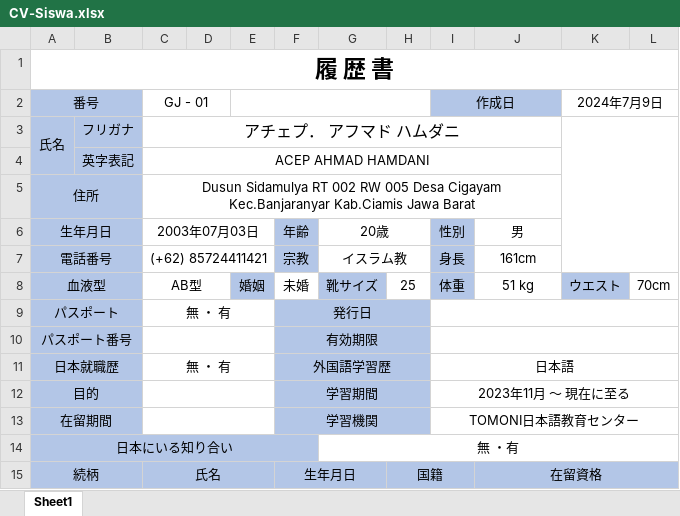
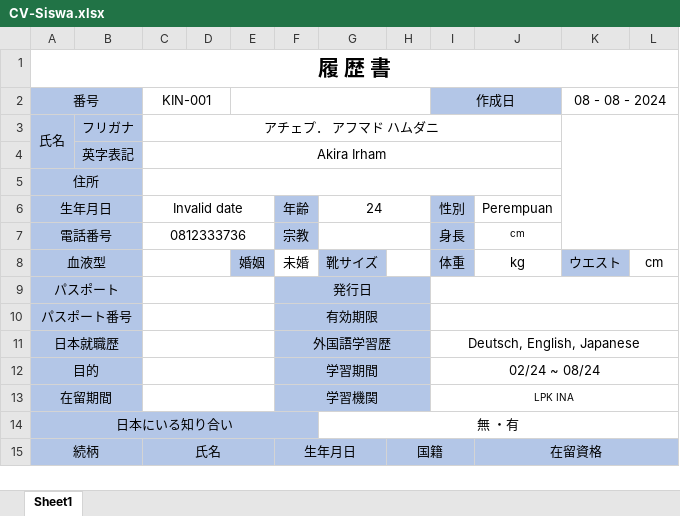
Before and after one commit to Kizunice/kizunice-apps, an Excel workbook: public/doc/CV-Siswa.xlsx, sheet Sheet1, drawn as a sheet; only a part is shown; values as stored, in another font and other column widths than the file's, no borders; charts and pictures not drawn; ↵ is a line break in a cell; the diff covers the shown part only; the diff names each change by its address in the sheet, - before the commit and + after, or states it on an @@ line.

```diff
--- a/public/doc/CV-Siswa.xlsx (sheet Sheet1)
+++ b/public/doc/CV-Siswa.xlsx (sheet Sheet1)
@@ A1 text size: smaller @@
-C2: GJ - 01
+C2: KIN-001
-K2: 2024年7月9日
+K2: 08 - 08 - 2024
@@ C3 text size: smaller @@
-C4: ACEP AHMAD HAMDANI
+C4: Akira Irham
-C5: Dusun Sidamulya RT 002 RW 005 Desa Cigayam ↵ Kec.Banjaranyar Kab.Ciamis Jawa Barat
+C5: (empty)
-C6: 2003年07月03日
+C6: Invalid date
-G6: 20歳
+G6: 24
-J6: 男
+J6: Perempuan
-C7: (+62) 85724411421
+C7: 0812333736
-G7: イスラム教
+G7: (empty)
-J7: 161cm
+J7: cm
@@ J7 text size: smaller @@
-C8: AB型
+C8: (empty)
-H8: 25
+H8: (empty)
-J8: 51 kg
+J8: kg
-L8: 70cm
+L8: cm
-C9: 無 ・ 有
+C9: (empty)
-C11: 無 ・ 有
+C11: (empty)
-I11: 日本語
+I11: Deutsch, English, Japanese
-I12: 2023年11月 〜 現在に至る
+I12: 02/24 ~ 08/24
-I13: TOMONI日本語教育センター
+I13: LPK INA
@@ I13 text size: smaller @@
```
Also changed, not shown: 9 added rows, 9 removed rows and 5 edited cells elsewhere in this sheet, charts or pictures, 14 other files.
